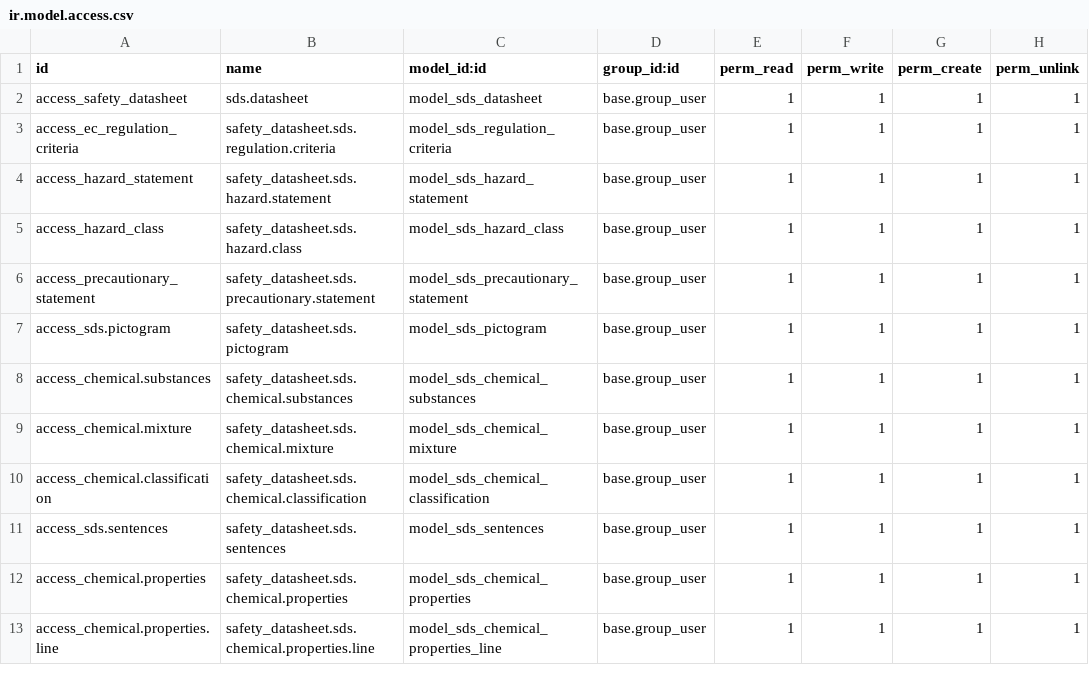
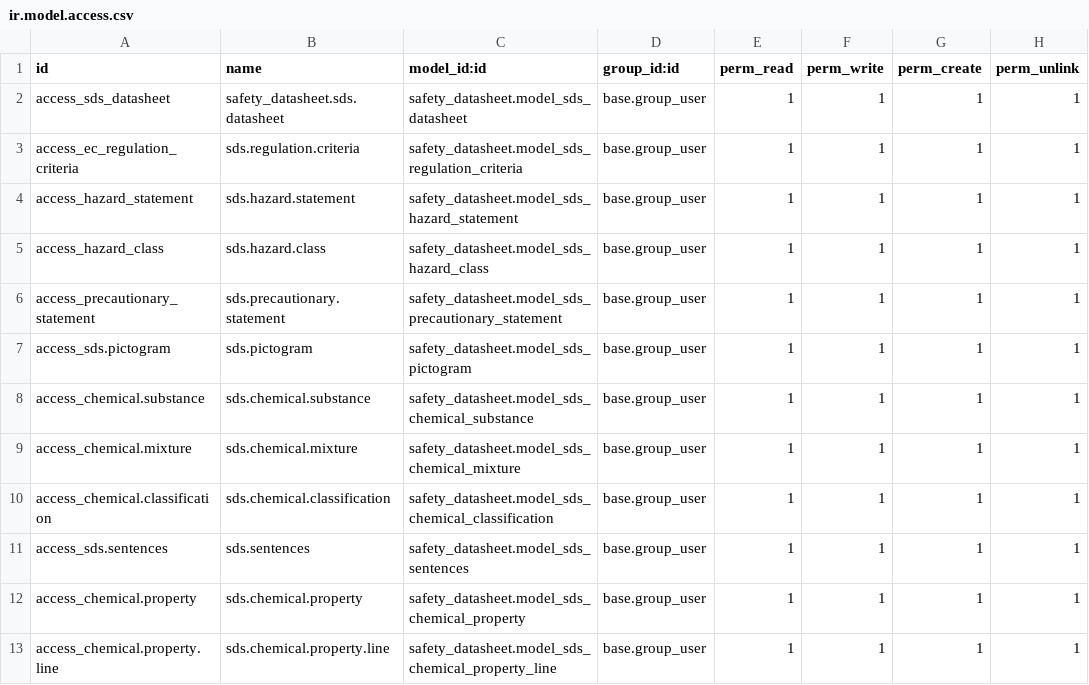
Before and after one commit to baba75/safety_datasheet, a CSV file: security/ir.model.access.csv, drawn as a sheet.

Commit message:
Fix models name

```diff
--- a/security/ir.model.access.csv
+++ b/security/ir.model.access.csv
@@ -1,13 +1,13 @@
 id,name,model_id:id,group_id:id,perm_read,perm_write,perm_create,perm_unlink
-access_safety_datasheet,sds.datasheet,model_sds_datasheet,base.group_user,1,1,1,1
-access_ec_regulation_criteria,safety_datasheet.sds.regulation.criteria,model_sds_regulation_criteria,base.group_user,1,1,1,1
-access_hazard_statement,safety_datasheet.sds.hazard.statement,model_sds_hazard_statement,base.group_user,1,1,1,1
-access_hazard_class,safety_datasheet.sds.hazard.class,model_sds_hazard_class,base.group_user,1,1,1,1
-access_precautionary_statement,safety_datasheet.sds.precautionary.statement,model_sds_precautionary_statement,base.group_user,1,1,1,1
-access_sds.pictogram,safety_datasheet.sds.pictogram,model_sds_pictogram,base.group_user,1,1,1,1
-access_chemical.substances,safety_datasheet.sds.chemical.substances,model_sds_chemical_substances,base.group_user,1,1,1,1
-access_chemical.mixture,safety_datasheet.sds.chemical.mixture,model_sds_chemical_mixture,base.group_user,1,1,1,1
-access_chemical.classification,safety_datasheet.sds.chemical.classification,model_sds_chemical_classification,base.group_user,1,1,1,1
-access_sds.sentences,safety_datasheet.sds.sentences,model_sds_sentences,base.group_user,1,1,1,1
-access_chemical.properties,safety_datasheet.sds.chemical.properties,model_sds_chemical_properties,base.group_user,1,1,1,1
-access_chemical.properties.line,safety_datasheet.sds.chemical.properties.line,model_sds_chemical_properties_line,base.group_user,1,1,1,1
+access_sds_datasheet,safety_datasheet.sds.datasheet,safety_datasheet.model_sds_datasheet,base.group_user,1,1,1,1
+access_ec_regulation_criteria,sds.regulation.criteria,safety_datasheet.model_sds_regulation_criteria,base.group_user,1,1,1,1
+access_hazard_statement,sds.hazard.statement,safety_datasheet.model_sds_hazard_statement,base.group_user,1,1,1,1
+access_hazard_class,sds.hazard.class,safety_datasheet.model_sds_hazard_class,base.group_user,1,1,1,1
+access_precautionary_statement,sds.precautionary.statement,safety_datasheet.model_sds_precautionary_statement,base.group_user,1,1,1,1
+access_sds.pictogram,sds.pictogram,safety_datasheet.model_sds_pictogram,base.group_user,1,1,1,1
+access_chemical.substance,sds.chemical.substance,safety_datasheet.model_sds_chemical_substance,base.group_user,1,1,1,1
+access_chemical.mixture,sds.chemical.mixture,safety_datasheet.model_sds_chemical_mixture,base.group_user,1,1,1,1
+access_chemical.classification,sds.chemical.classification,safety_datasheet.model_sds_chemical_classification,base.group_user,1,1,1,1
+access_sds.sentences,sds.sentences,safety_datasheet.model_sds_sentences,base.group_user,1,1,1,1
+access_chemical.property,sds.chemical.property,safety_datasheet.model_sds_chemical_property,base.group_user,1,1,1,1
+access_chemical.property.line,sds.chemical.property.line,safety_datasheet.model_sds_chemical_property_line,base.group_user,1,1,1,1
```
Also changed, not shown: 12 other files.
